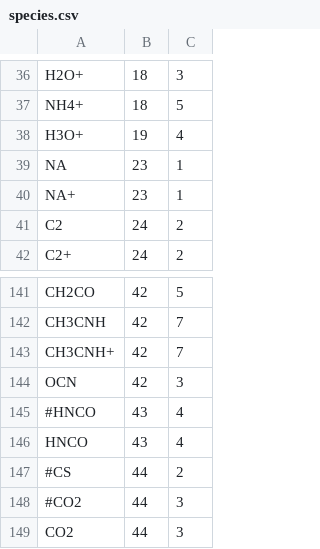
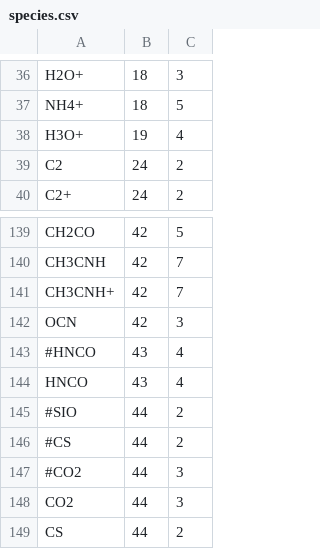
Before and after one commit to tomasjames/CiWI, a CSV file: rates/outputFiles/species.csv, drawn as a sheet; only a part is shown, gaps mark what is left out; the shorter side is filled out with more unchanged rows.

```diff
--- a/rates/outputFiles/species.csv
+++ b/rates/outputFiles/species.csv
@@ -38,4 +38,2 @@ NH4+,18,5
 H3O+,19,4
-NA,23,1
-NA+,23,1
 C2,24,2
@@ -146,2 +144,3 @@ OCN,42,3
 HNCO,43,4
+#SIO,44,2
 #CS,44,2
```
Also changed, not shown: rates/inputFiles/uclgrainbasic.csv, rates/inputFiles/uclspeciesbasic.csv, 27 other files.
